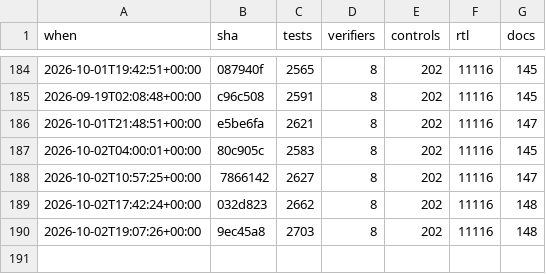
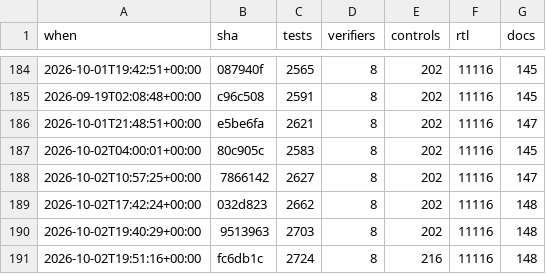
Before and after one commit to 2AMLogic/gf180-parasynth, a CSV file: docs/scorecard/history.csv, drawn as a sheet; only a part is shown, gaps mark what is left out.

```diff
--- a/docs/scorecard/history.csv
+++ b/docs/scorecard/history.csv
@@ -189,2 +189,3 @@ when,sha,tests,verifiers,controls,rtl,docs
 2026-10-02T17:42:24+00:00,032d823,2662,8,202,11116,148
-2026-10-02T19:07:26+00:00,9ec45a8,2703,8,202,11116,148
+2026-10-02T19:40:29+00:00,9513963,2703,8,202,11116,148
+2026-10-02T19:51:16+00:00,fc6db1c,2724,8,216,11116,148
```
Also changed, not shown: 2 other files.
